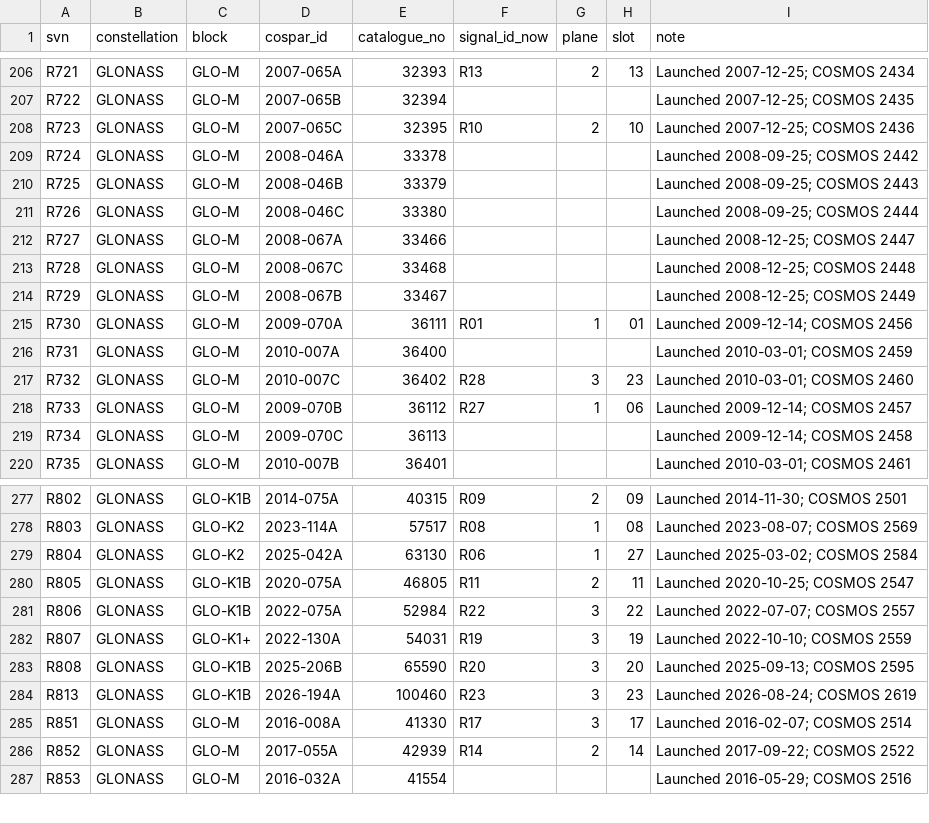
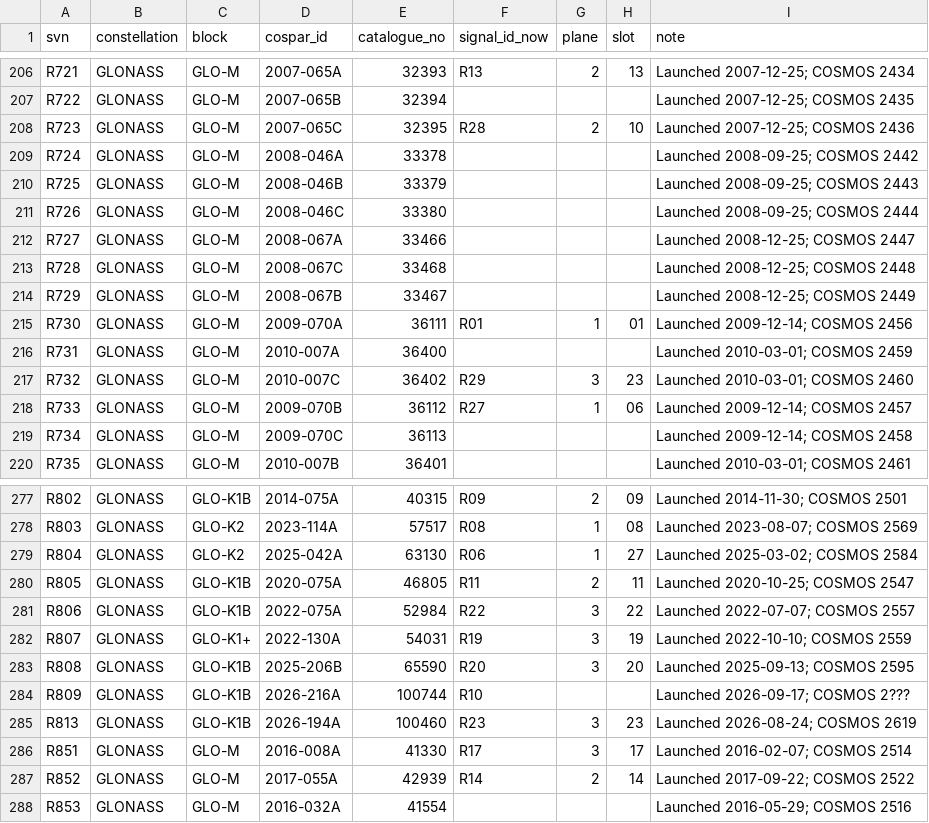
Before and after one commit to SumanthVarma798/GNSS-Constellation-Health-Monitoring-System, a CSV file: registry/satellites.csv, drawn as a sheet; only a part is shown, gaps mark what is left out.

```diff
--- a/registry/satellites.csv
+++ b/registry/satellites.csv
@@ -207,3 +207,3 @@ R721,GLONASS,GLO-M,2007-065A,32393,R13,2,13,Launched 2007-12-25; COSMOS 2434
 R722,GLONASS,GLO-M,2007-065B,32394,,,,Launched 2007-12-25; COSMOS 2435
-R723,GLONASS,GLO-M,2007-065C,32395,R10,2,10,Launched 2007-12-25; COSMOS 2436
+R723,GLONASS,GLO-M,2007-065C,32395,R28,2,10,Launched 2007-12-25; COSMOS 2436
 R724,GLONASS,GLO-M,2008-046A,33378,,,,Launched 2008-09-25; COSMOS 2442
@@ -216,3 +216,3 @@ R730,GLONASS,GLO-M,2009-070A,36111,R01,1,01,Launched 2009-12-14; COSMOS 2456
 R731,GLONASS,GLO-M,2010-007A,36400,,,,Launched 2010-03-01; COSMOS 2459
-R732,GLONASS,GLO-M,2010-007C,36402,R28,3,23,Launched 2010-03-01; COSMOS 2460
+R732,GLONASS,GLO-M,2010-007C,36402,R29,3,23,Launched 2010-03-01; COSMOS 2460
 R733,GLONASS,GLO-M,2009-070B,36112,R27,1,06,Launched 2009-12-14; COSMOS 2457
@@ -283,2 +283,3 @@ R807,GLONASS,GLO-K1+,2022-130A,54031,R19,3,19,Launched 2022-10-10; COSMOS 2559
 R808,GLONASS,GLO-K1B,2025-206B,65590,R20,3,20,Launched 2025-09-13; COSMOS 2595
+R809,GLONASS,GLO-K1B,2026-216A,100744,R10,,,Launched 2026-09-17; COSMOS 2???
 R813,GLONASS,GLO-K1B,2026-194A,100460,R23,3,23,Launched 2026-08-24; COSMOS 2619
```
Also changed, not shown: registry/dashboard_satellites.csv, registry/signal_ids.csv.
